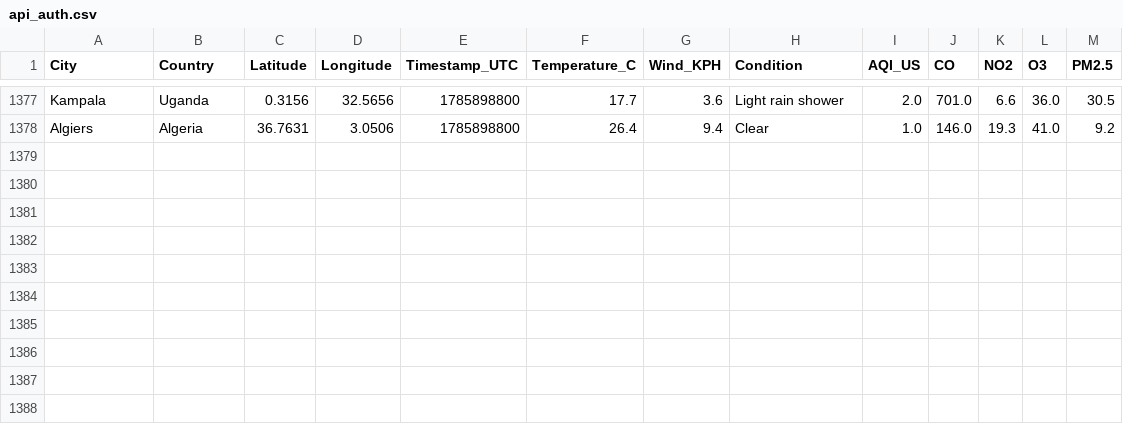
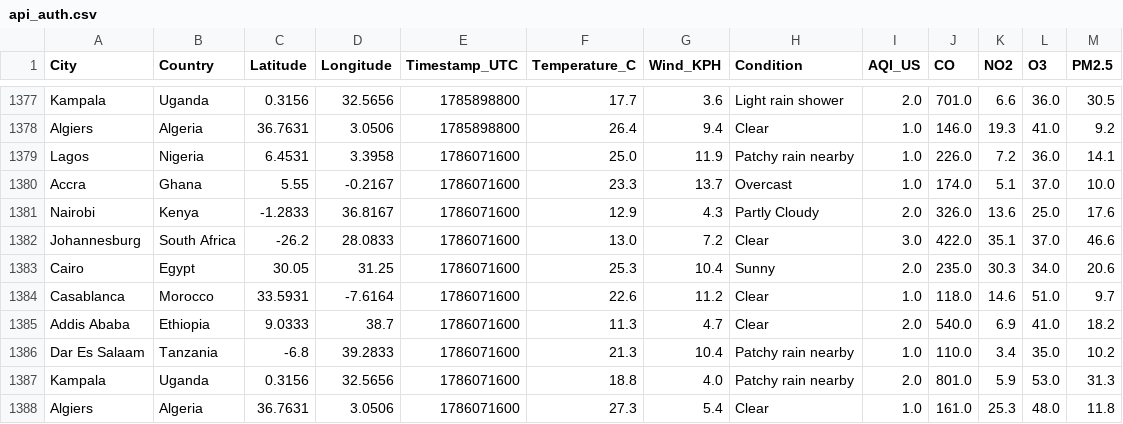
Before and after one commit to CKohwo/ADIP-ingestion-lab, a CSV file: data/api_auth.csv, drawn as a sheet; only a part is shown, gaps mark what is left out.

```diff
--- a/data/api_auth.csv
+++ b/data/api_auth.csv
@@ -1378 +1378,11 @@ Kampala,Uganda,0.3156,32.5656,1785898800,17.7,3.6,Light rain shower,2.0,701.0,6.
 Algiers,Algeria,36.7631,3.0506,1785898800,26.4,9.4,Clear,1.0,146.0,19.3,41.0,9.2
+Lagos,Nigeria,6.4531,3.3958,1786071600,25.0,11.9,Patchy rain nearby,1.0,226.0,7.2,36.0,14.1
+Accra,Ghana,5.55,-0.2167,1786071600,23.3,13.7,Overcast,1.0,174.0,5.1,37.0,10.0
+Nairobi,Kenya,-1.2833,36.8167,1786071600,12.9,4.3,Partly Cloudy,2.0,326.0,13.6,25.0,17.6
+Johannesburg,South Africa,-26.2,28.0833,1786071600,13.0,7.2,Clear,3.0,422.0,35.1,37.0,46.6
+Cairo,Egypt,30.05,31.25,1786071600,25.3,10.4,Sunny,2.0,235.0,30.3,34.0,20.6
+Casablanca,Morocco,33.5931,-7.6164,1786071600,22.6,11.2,Clear,1.0,118.0,14.6,51.0,9.7
+Addis Ababa,Ethiopia,9.0333,38.7,1786071600,11.3,4.7,Clear,2.0,540.0,6.9,41.0,18.2
+Dar Es Salaam,Tanzania,-6.8,39.2833,1786071600,21.3,10.4,Patchy rain nearby,1.0,110.0,3.4,35.0,10.2
+Kampala,Uganda,0.3156,32.5656,1786071600,18.8,4.0,Patchy rain nearby,2.0,801.0,5.9,53.0,31.3
+Algiers,Algeria,36.7631,3.0506,1786071600,27.3,5.4,Clear,1.0,161.0,25.3,48.0,11.8
```
